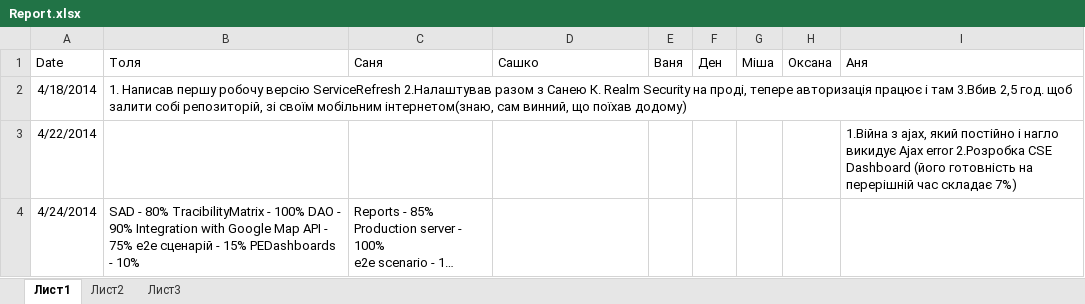
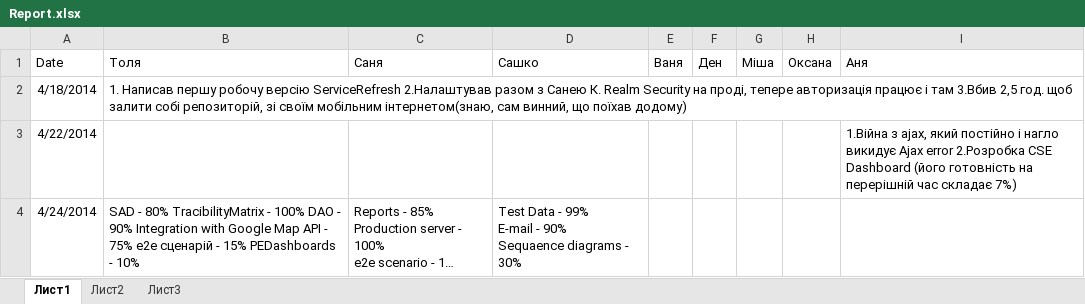
Before and after one commit to SanyStation/InternetProviderWind, an Excel workbook: Docs/reports/Report.xlsx, sheet Лист1, drawn as a sheet; long unchanged cells end in …; values as stored, in another font and other column widths than the file's, no borders; ↵ is a line break in a cell; the diff names each change by its address in the sheet, - before the commit and + after, or states it on an @@ line.

Commit message:
report

```diff
--- a/Docs/reports/Report.xlsx (sheet Лист1)
+++ b/Docs/reports/Report.xlsx (sheet Лист1)
-D4 (Сашко): (empty)
+D4 (Сашко): Test Data - 99% ↵ E-mail - 90% ↵ Sequaence diagrams - 30%
```
